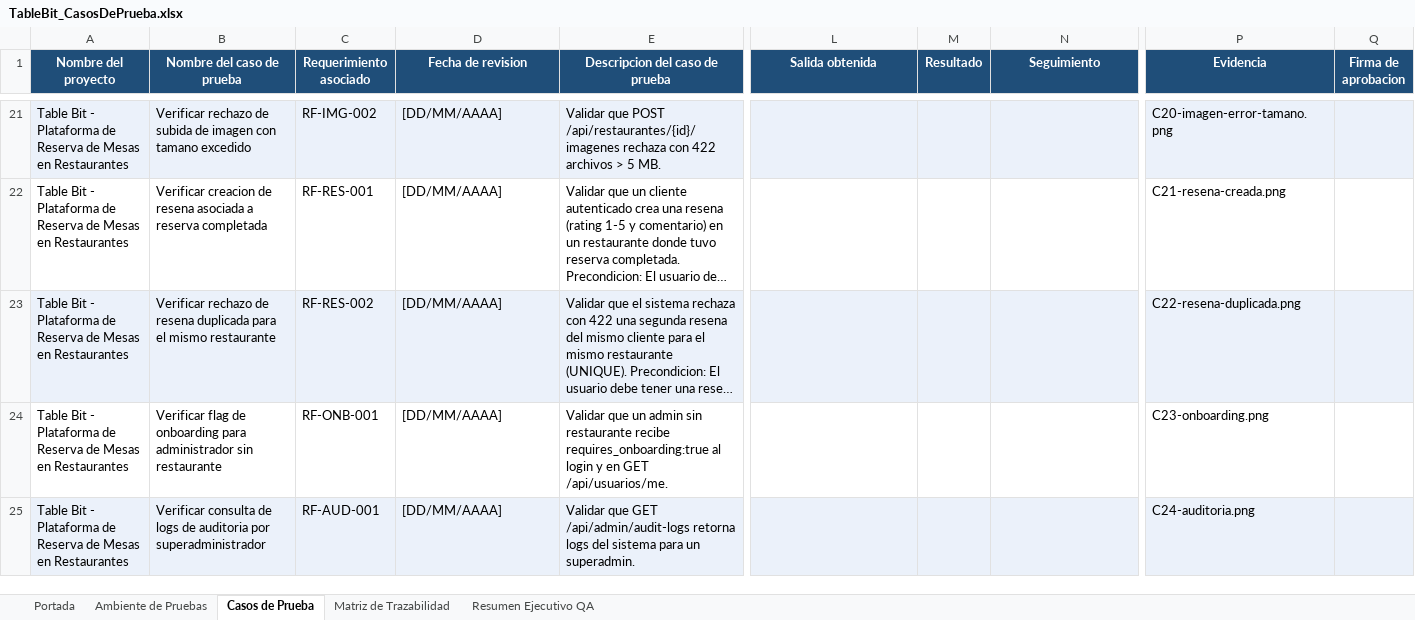
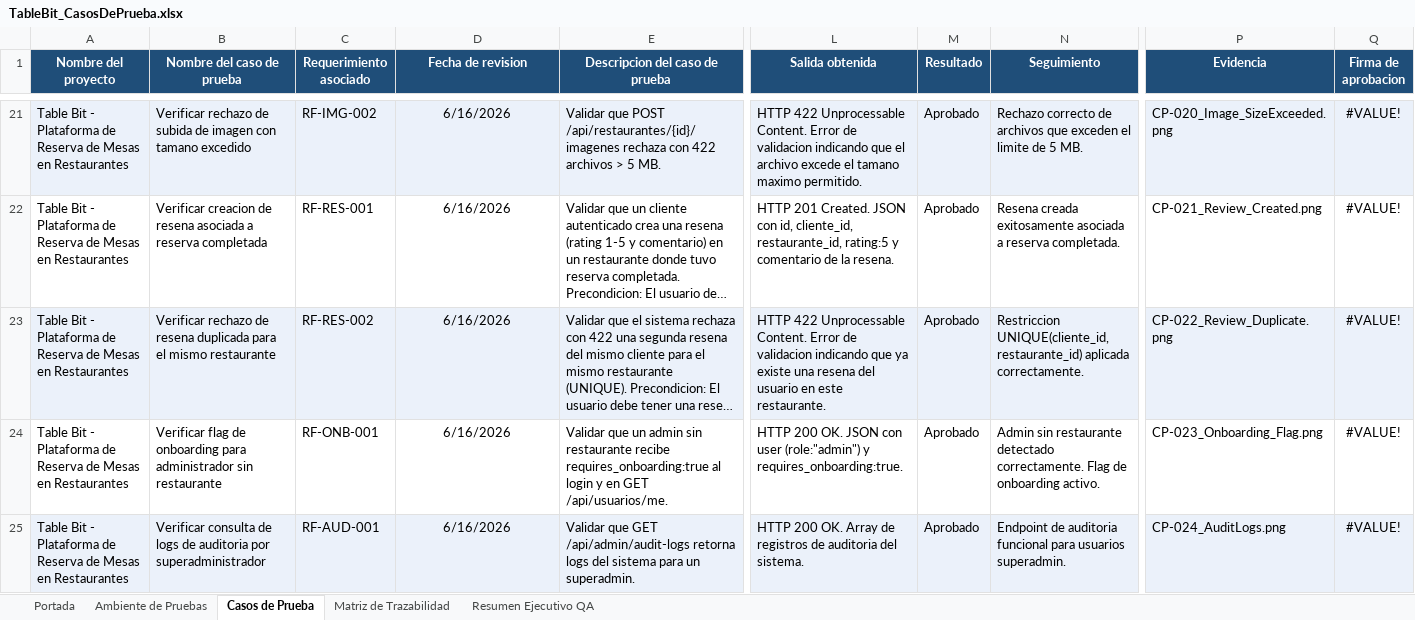
Before and after one commit to manuelleon225/Proyecto-Tablebit, an Excel workbook: tablebit-frontend/screenshots/TableBit_CasosDePrueba.xlsx, sheet Casos de Prueba, drawn as a sheet; only a part is shown, gaps mark what is left out; long unchanged cells end in …; values as stored, in another font and other column widths than the file's, no borders; the diff covers the shown part only; the diff names each change by its address in the sheet, - before the commit and + after, or states it on an @@ line.

Commit message:
feat: evidencias AA3-EV01 y AA3-EV02 completadas - formatos de seguimiento, reporte final y consolidado de 32 casos de prueba aprobados

```diff
--- a/tablebit-frontend/screenshots/TableBit_CasosDePrueba.xlsx (sheet Casos de Prueba)
+++ b/tablebit-frontend/screenshots/TableBit_CasosDePrueba.xlsx (sheet Casos de Prueba)
-D21:D25 (Fecha de revision): [DD/MM/AAAA]
+D21:D25 (Fecha de revision): 6/16/2026
-D21:D25 alignment: left
+D21:D25 alignment: center
-L21 (Salida obtenida): (empty)
+L21 (Salida obtenida): HTTP 422 Unprocessable Content. Error de validacion indicando que el archivo excede el tamano maximo permitido.
-M21:M25 (Resultado): (empty)
+M21:M25 (Resultado): Aprobado
-N21 (Seguimiento): (empty)
+N21 (Seguimiento): Rechazo correcto de archivos que exceden el limite de 5 MB.
-P21 (Evidencia): C20-imagen-error-tamano.png
+P21 (Evidencia): CP-020_Image_SizeExceeded.png
-Q21:Q25 (Firma de aprobacion): (empty)
+Q21:Q25 (Firma de aprobacion): #VALUE!
-L22 (Salida obtenida): (empty)
+L22 (Salida obtenida): HTTP 201 Created. JSON con id, cliente_id, restaurante_id, rating:5 y comentario de la resena.
-N22 (Seguimiento): (empty)
+N22 (Seguimiento): Resena creada exitosamente asociada a reserva completada.
-P22 (Evidencia): C21-resena-creada.png
+P22 (Evidencia): CP-021_Review_Created.png
-L23 (Salida obtenida): (empty)
+L23 (Salida obtenida): HTTP 422 Unprocessable Content. Error de validacion indicando que ya existe una resena del usuario en este restaurante.
-N23 (Seguimiento): (empty)
+N23 (Seguimiento): Restriccion UNIQUE(cliente_id, restaurante_id) aplicada correctamente.
-P23 (Evidencia): C22-resena-duplicada.png
+P23 (Evidencia): CP-022_Review_Duplicate.png
-L24 (Salida obtenida): (empty)
+L24 (Salida obtenida): HTTP 200 OK. JSON con user (role:"admin") y requires_onboarding:true.
-N24 (Seguimiento): (empty)
+N24 (Seguimiento): Admin sin restaurante detectado correctamente. Flag de onboarding activo.
-P24 (Evidencia): C23-onboarding.png
+P24 (Evidencia): CP-023_Onboarding_Flag.png
-L25 (Salida obtenida): (empty)
+L25 (Salida obtenida): HTTP 200 OK. Array de registros de auditoria del sistema.
-N25 (Seguimiento): (empty)
+N25 (Seguimiento): Endpoint de auditoria funcional para usuarios superadmin.
-P25 (Evidencia): C24-auditoria.png
+P25 (Evidencia): CP-024_AuditLogs.png
```
Also changed, not shown: 162 edited cells and cell formats elsewhere in this sheet, sheet Portada, charts or pictures, 4 other files.
